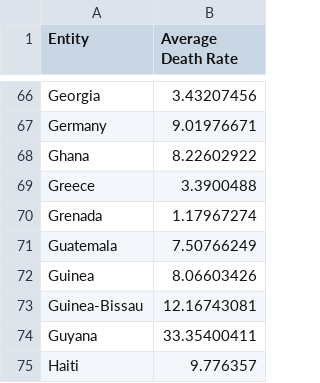
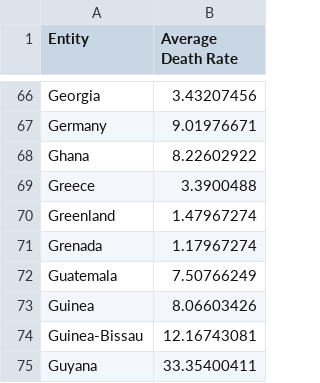
Before and after one commit to CnnrSaunders/FIT3179-Visualisation-Two, a CSV file: data/average-death-rates.csv, drawn as a sheet; only a part is shown, gaps mark what is left out; the shorter side is filled out with more unchanged rows; the diff names each change by its address in the sheet, - before the commit and + after, or states it on an @@ line.

Commit message:
added greenland data manually

```diff
--- a/data/average-death-rates.csv
+++ b/data/average-death-rates.csv
+row 70: Greenland | 1.47967274
```
